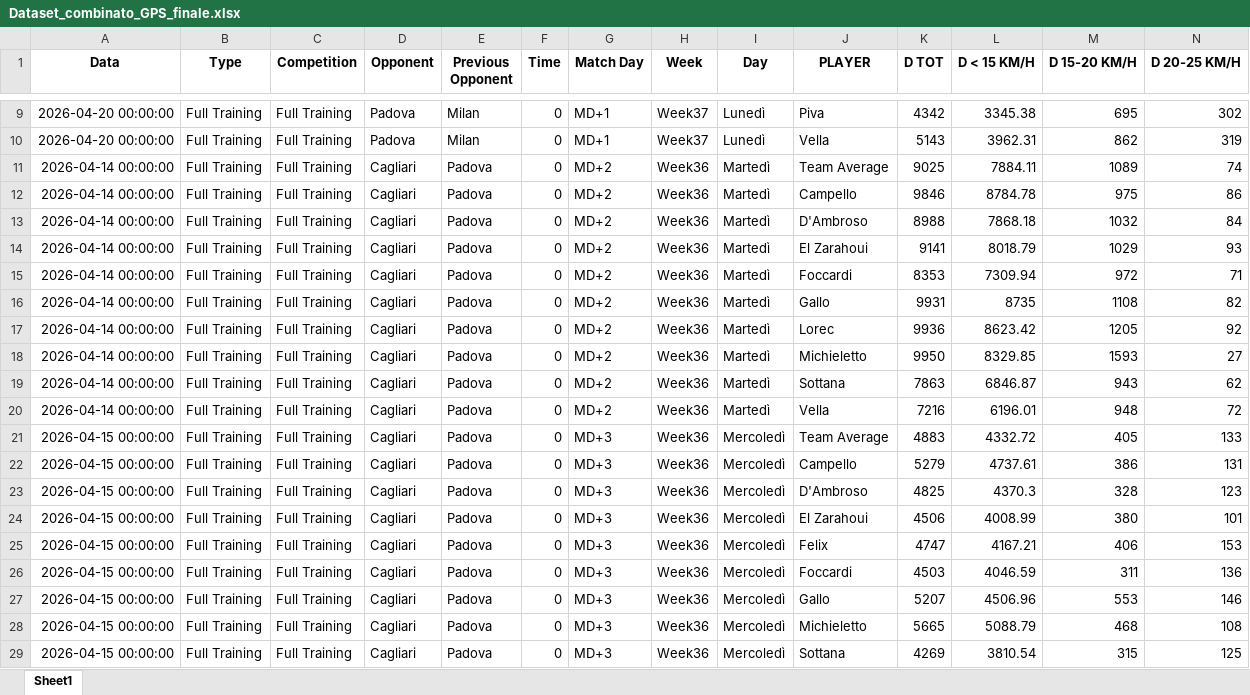
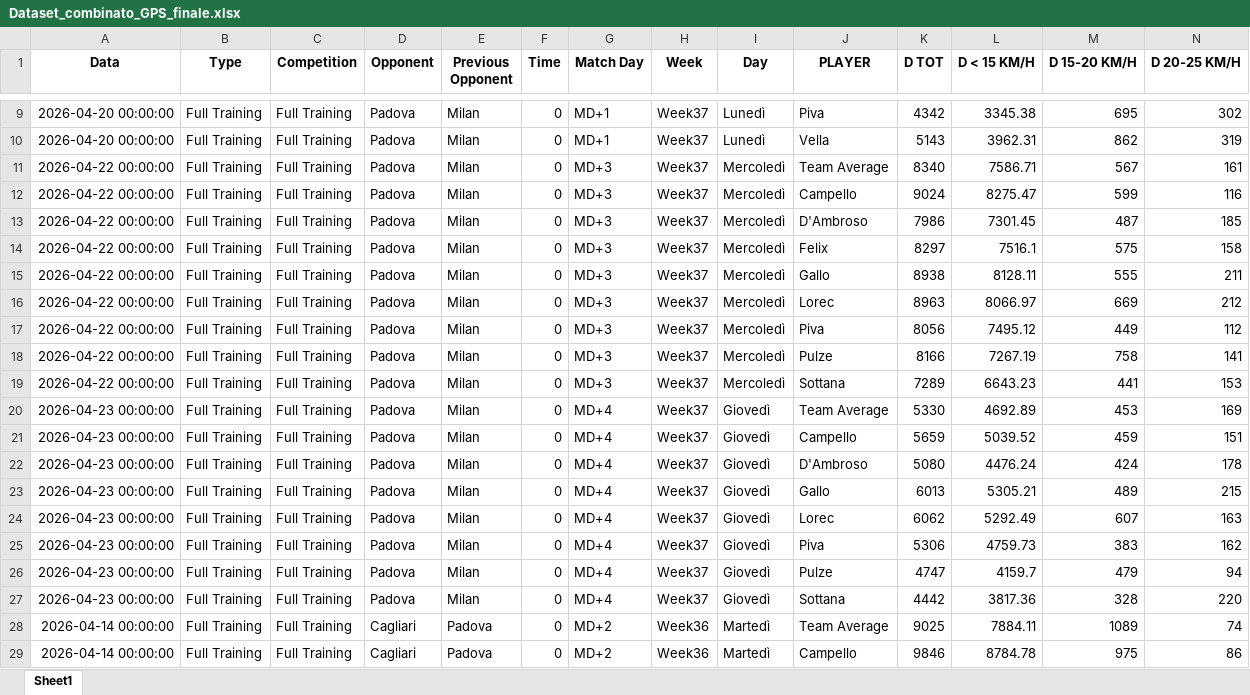
Before and after one commit to riki2016/data, an Excel workbook: Dataset_combinato_GPS_finale.xlsx, sheet Sheet1, drawn as a sheet; only a part is shown, gaps mark what is left out; the shorter side is filled out with more unchanged rows; values as stored, in another font and other column widths than the file's, no borders; rows hold the shown columns only; the diff names each change by its address in the sheet, - before the commit and + after, or states it on an @@ line.

Commit message:
Add files via upload

```diff
--- a/Dataset_combinato_GPS_finale.xlsx (sheet Sheet1)
+++ b/Dataset_combinato_GPS_finale.xlsx (sheet Sheet1)
+row 11: 2026-04-22 00:00:00 | Full Training | Full Training | Padova | Milan | 0 | MD+3 | Week37 | Mercoledì | Team Average | 8340 | 7586.71 | 567 | 161
+row 12: 2026-04-22 00:00:00 | Full Training | Full Training | Padova | Milan | 0 | MD+3 | Week37 | Mercoledì | Campello | 9024 | 8275.47 | 599 | 116
+row 13: 2026-04-22 00:00:00 | Full Training | Full Training | Padova | Milan | 0 | MD+3 | Week37 | Mercoledì | D'Ambroso | 7986 | 7301.45 | 487 | 185
+row 14: 2026-04-22 00:00:00 | Full Training | Full Training | Padova | Milan | 0 | MD+3 | Week37 | Mercoledì | Felix | 8297 | 7516.1 | 575 | 158
+row 15: 2026-04-22 00:00:00 | Full Training | Full Training | Padova | Milan | 0 | MD+3 | Week37 | Mercoledì | Gallo | 8938 | 8128.11 | 555 | 211
+row 16: 2026-04-22 00:00:00 | Full Training | Full Training | Padova | Milan | 0 | MD+3 | Week37 | Mercoledì | Lorec | 8963 | 8066.97 | 669 | 212
+row 17: 2026-04-22 00:00:00 | Full Training | Full Training | Padova | Milan | 0 | MD+3 | Week37 | Mercoledì | Piva | 8056 | 7495.12 | 449 | 112
+row 18: 2026-04-22 00:00:00 | Full Training | Full Training | Padova | Milan | 0 | MD+3 | Week37 | Mercoledì | Pulze | 8166 | 7267.19 | 758 | 141
+row 19: 2026-04-22 00:00:00 | Full Training | Full Training | Padova | Milan | 0 | MD+3 | Week37 | Mercoledì | Sottana | 7289 | 6643.23 | 441 | 153
+row 20: 2026-04-23 00:00:00 | Full Training | Full Training | Padova | Milan | 0 | MD+4 | Week37 | Giovedì | Team Average | 5330 | 4692.89 | 453 | 169
+row 21: 2026-04-23 00:00:00 | Full Training | Full Training | Padova | Milan | 0 | MD+4 | Week37 | Giovedì | Campello | 5659 | 5039.52 | 459 | 151
+row 22: 2026-04-23 00:00:00 | Full Training | Full Training | Padova | Milan | 0 | MD+4 | Week37 | Giovedì | D'Ambroso | 5080 | 4476.24 | 424 | 178
+row 23: 2026-04-23 00:00:00 | Full Training | Full Training | Padova | Milan | 0 | MD+4 | Week37 | Giovedì | Gallo | 6013 | 5305.21 | 489 | 215
+row 24: 2026-04-23 00:00:00 | Full Training | Full Training | Padova | Milan | 0 | MD+4 | Week37 | Giovedì | Lorec | 6062 | 5292.49 | 607 | 163
+row 25: 2026-04-23 00:00:00 | Full Training | Full Training | Padova | Milan | 0 | MD+4 | Week37 | Giovedì | Piva | 5306 | 4759.73 | 383 | 162
+row 26: 2026-04-23 00:00:00 | Full Training | Full Training | Padova | Milan | 0 | MD+4 | Week37 | Giovedì | Pulze | 4747 | 4159.7 | 479 | 94
+row 27: 2026-04-23 00:00:00 | Full Training | Full Training | Padova | Milan | 0 | MD+4 | Week37 | Giovedì | Sottana | 4442 | 3817.36 | 328 | 220
```
